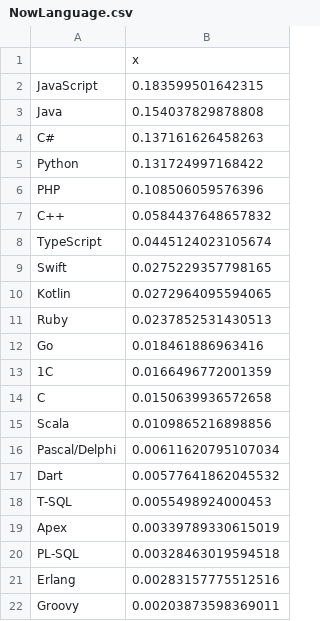
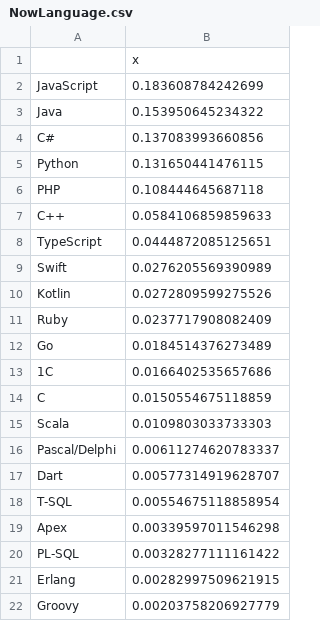
Before and after one commit to rssh/dou_pl_questionare, a CSV file: 2020_01/NowLanguage.csv, drawn as a sheet.

```diff
--- a/2020_01/NowLanguage.csv
+++ b/2020_01/NowLanguage.csv
@@ -1,22 +1,22 @@
 "","x"
-"JavaScript",0.183599501642315
-"Java",0.154037829878808
-"C#",0.137161626458263
-"Python",0.131724997168422
-"PHP",0.108506059576396
-"C++",0.0584437648657832
-"TypeScript",0.0445124023105674
-"Swift",0.0275229357798165
-"Kotlin",0.0272964095594065
-"Ruby",0.0237852531430513
-"Go",0.018461886963416
-"1C",0.0166496772001359
-"C",0.0150639936572658
-"Scala",0.0109865216898856
-"Pascal/Delphi",0.00611620795107034
-"Dart",0.00577641862045532
-"T-SQL",0.0055498924000453
-"Apex",0.00339789330615019
-"PL-SQL",0.00328463019594518
-"Erlang",0.00283157775512516
-"Groovy",0.00203873598369011
+"JavaScript",0.183608784242699
+"Java",0.153950645234322
+"C#",0.137083993660856
+"Python",0.131650441476115
+"PHP",0.108444645687118
+"C++",0.0584106859859633
+"TypeScript",0.0444872085125651
+"Swift",0.0276205569390989
+"Kotlin",0.0272809599275526
+"Ruby",0.0237717908082409
+"Go",0.0184514376273489
+"1C",0.0166402535657686
+"C",0.0150554675118859
+"Scala",0.0109803033733303
+"Pascal/Delphi",0.00611274620783337
+"Dart",0.00577314919628707
+"T-SQL",0.00554675118858954
+"Apex",0.00339597011546298
+"PL-SQL",0.00328277111161422
+"Erlang",0.00282997509621915
+"Groovy",0.00203758206927779
```
Also changed, not shown: 2019_01/PetProjectLanguages.csv, 2020_01/NowLanguageHistory.csv, 3 other files.
